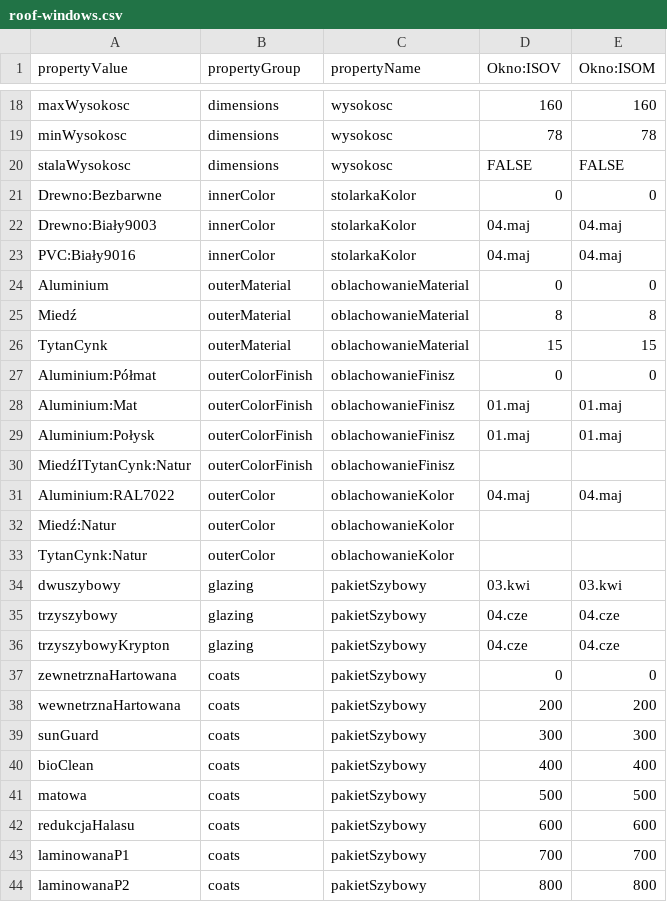
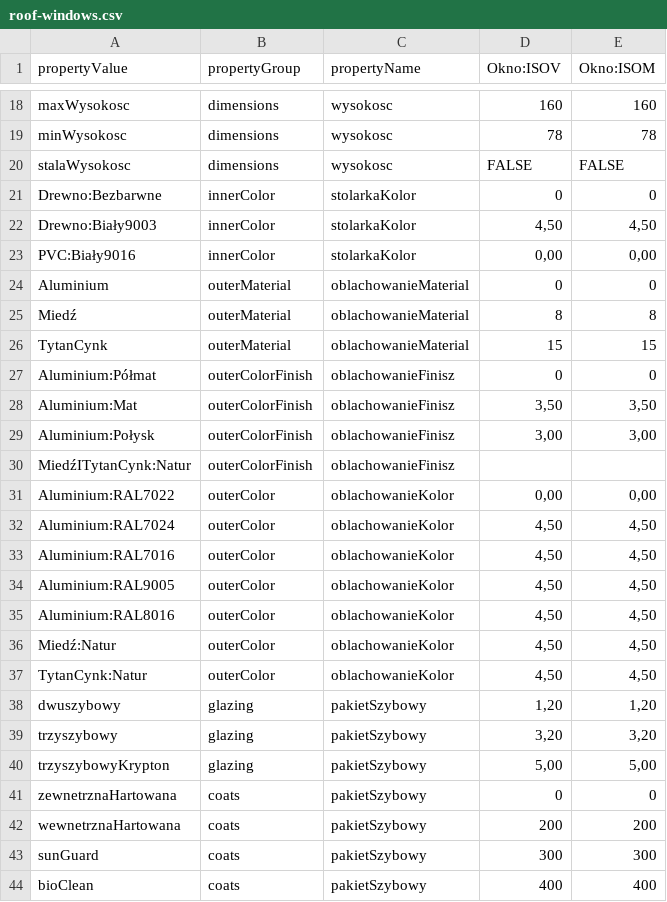
Before and after one commit to mdemski/configurator, a CSV file: src/assets/csv/roof-windows.csv, drawn as a sheet; only a part is shown, gaps mark what is left out; the shorter side is filled out with more unchanged rows.

```diff
--- a/src/assets/csv/roof-windows.csv
+++ b/src/assets/csv/roof-windows.csv
@@ -21,4 +21,4 @@ stalaWysokosc;dimensions;wysokosc;FALSE;FALSE
 Drewno:Bezbarwne;innerColor;stolarkaKolor;0;0
-Drewno:Biały9003;innerColor;stolarkaKolor;04.maj;04.maj
-PVC:Biały9016;innerColor;stolarkaKolor;04.maj;04.maj
+Drewno:Biały9003;innerColor;stolarkaKolor;4,50;4,50
+PVC:Biały9016;innerColor;stolarkaKolor;0,00;0,00
 Aluminium;outerMaterial;oblachowanieMaterial;0;0
@@ -27,11 +27,15 @@ TytanCynk;outerMaterial;oblachowanieMaterial;15;15
 Aluminium:Półmat;outerColorFinish;oblachowanieFinisz;0;0
-Aluminium:Mat;outerColorFinish;oblachowanieFinisz;01.maj;01.maj
-Aluminium:Połysk;outerColorFinish;oblachowanieFinisz;01.maj;01.maj
+Aluminium:Mat;outerColorFinish;oblachowanieFinisz;3,50;3,50
+Aluminium:Połysk;outerColorFinish;oblachowanieFinisz;3,00;3,00
 MiedźITytanCynk:Natur;outerColorFinish;oblachowanieFinisz;;
-Aluminium:RAL7022;outerColor;oblachowanieKolor;04.maj;04.maj
-Miedź:Natur;outerColor;oblachowanieKolor;;
-TytanCynk:Natur;outerColor;oblachowanieKolor;;
-dwuszybowy;glazing;pakietSzybowy;03.kwi;03.kwi
-trzyszybowy;glazing;pakietSzybowy;04.cze;04.cze
-trzyszybowyKrypton;glazing;pakietSzybowy;04.cze;04.cze
+Aluminium:RAL7022;outerColor;oblachowanieKolor;0,00;0,00
+Aluminium:RAL7024;outerColor;oblachowanieKolor;4,50;4,50
+Aluminium:RAL7016;outerColor;oblachowanieKolor;4,50;4,50
+Aluminium:RAL9005;outerColor;oblachowanieKolor;4,50;4,50
+Aluminium:RAL8016;outerColor;oblachowanieKolor;4,50;4,50
+Miedź:Natur;outerColor;oblachowanieKolor;4,50;4,50
+TytanCynk:Natur;outerColor;oblachowanieKolor;4,50;4,50
+dwuszybowy;glazing;pakietSzybowy;1,20;1,20
+trzyszybowy;glazing;pakietSzybowy;3,20;3,20
+trzyszybowyKrypton;glazing;pakietSzybowy;5,00;5,00
 zewnetrznaHartowana;coats;pakietSzybowy;0;0
```
Also changed, not shown: src/assets/csv/roof-windows-exclusions.csv, 3 other files.
